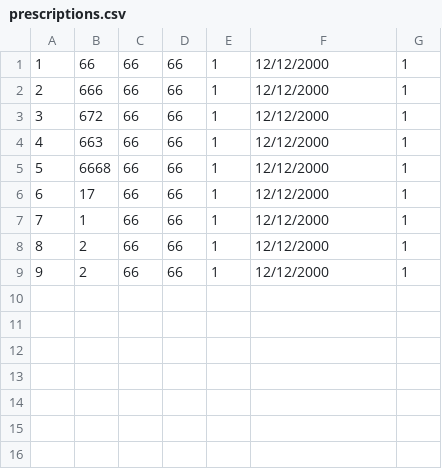
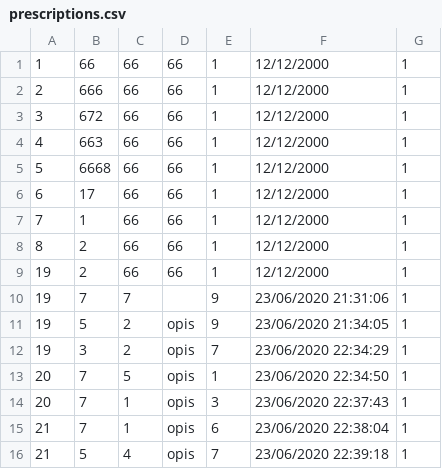
Before and after one commit to Selich/SIMS-HCI, a CSV file: Project/Resources/Data/prescriptions.csv, drawn as a sheet.

Commit message:
Save prescription

```diff
--- a/Project/Resources/Data/prescriptions.csv
+++ b/Project/Resources/Data/prescriptions.csv
@@ -8,2 +8,9 @@
 8,2,66,66,1,12/12/2000,1
-9,2,66,66,1,12/12/2000,1
+19,2,66,66,1,12/12/2000,1
+19,7,7,,9,23/06/2020 21:31:06,1
+19,5,2,opis,9,23/06/2020 21:34:05,1
+19,3,2,opis,7,23/06/2020 22:34:29,1
+20,7,5,opis,1,23/06/2020 22:34:50,1
+20,7,1,opis,3,23/06/2020 22:37:43,1
+21,7,1,opis,6,23/06/2020 22:38:04,1
+21,5,4,opis,7,23/06/2020 22:39:18,1
```
Also changed, not shown: 8 other files.
